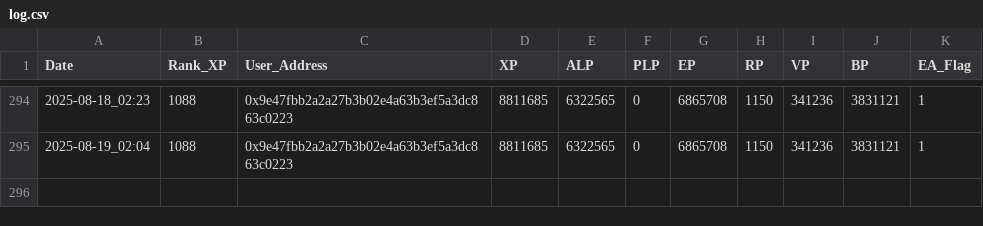
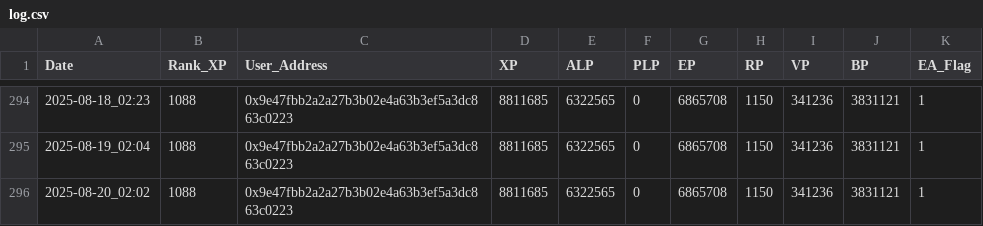
Before and after one commit to MarketingMaster/LXP-L, a CSV file: log.csv, drawn as a sheet; only a part is shown, gaps mark what is left out.

```diff
--- a/log.csv
+++ b/log.csv
@@ -295 +295,2 @@ Date,Rank_XP,User_Address,XP,ALP,PLP,EP,RP,VP,BP,EA_Flag
 2025-08-19_02:04,1088,0x9e47fbb2a2a27b3b02e4a63b3ef5a3dc863c0223,8811685,6322565,0,6865708,1150,341236,3831121,1
+2025-08-20_02:02,1088,0x9e47fbb2a2a27b3b02e4a63b3ef5a3dc863c0223,8811685,6322565,0,6865708,1150,341236,3831121,1
```
